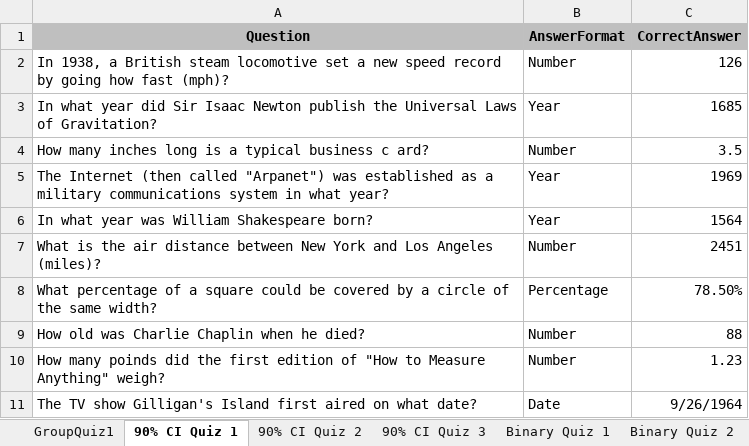
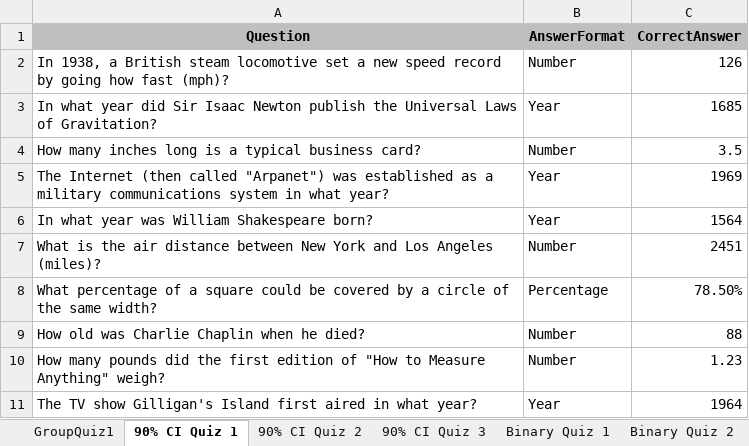
Before and after one commit to lakefrontharmony/CalibratedEstimatorWorkshop, an Excel workbook: Files/Calibrated Estimator Workbook.xlsx, sheet 90% CI Quiz 1, drawn as a sheet; values as stored, in another font and other column widths than the file's, no borders; removed rows and columns are numbered as before the commit, all else as after; the diff names each change by its address in the sheet, - before the commit and + after, or states it on an @@ line.

Commit message:
Corrected a few typos in files. Updated to display questions and save the answers.

```diff
--- a/Files/Calibrated Estimator Workbook.xlsx (sheet 90% CI Quiz 1)
+++ b/Files/Calibrated Estimator Workbook.xlsx (sheet 90% CI Quiz 1)
-A4 (Question): …typical business c ard?
+A4 (Question): …typical business card?
-A10 (Question): How many poinds did the…
+A10 (Question): How many pounds did the…
-row 11: The TV show Gilligan's Island first aired on what date? | Date | 9/26/1964
+row 11: The TV show Gilligan's Island first aired in what year? | Year | 1964
```
Also changed, not shown: sheet GroupQuiz1, 3 other files.
